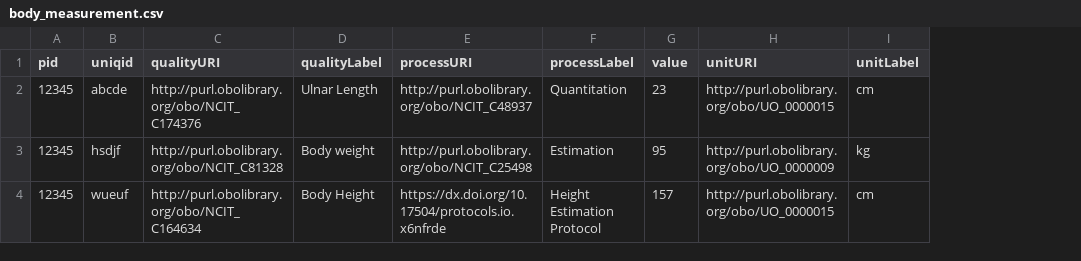
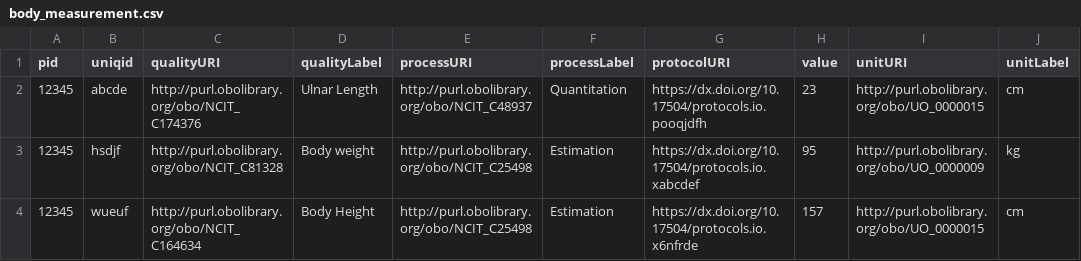
Before and after one commit to ejp-rd-vp/CDE-semantic-model-implementations, a CSV file: YARRRML_Transform_Templates/csv/body_measurement.csv, drawn as a sheet; only a part is shown; the diff names each change by its address in the sheet, - before the commit and + after, or states it on an @@ line.

Commit message:
updated obdy measurements to require protocol also

```diff
--- a/YARRRML_Transform_Templates/csv/body_measurement.csv
+++ b/YARRRML_Transform_Templates/csv/body_measurement.csv
+column G (protocolURI), rows 2-4: https://dx.doi.org/10.17504/protocols.io.pooqjdfh | https://dx.doi.org/10.17504/protocols.io.xabcdef | https://dx.doi.org/10.17504/protocols.io.x6nfrde
-E4 (processURI): https://dx.doi.org/10.17504/protocols.io.x6nfrde
+E4 (processURI): http://purl.obolibrary.org/obo/NCIT_C25498
-F4 (processLabel): Height Estimation Protocol
+F4 (processLabel): Estimation
```
Also changed, not shown: 3 other files.
